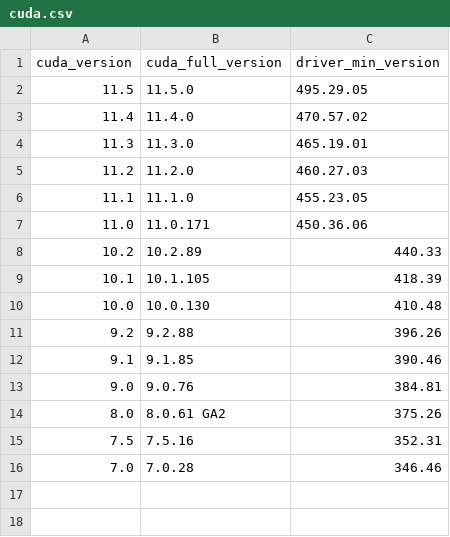
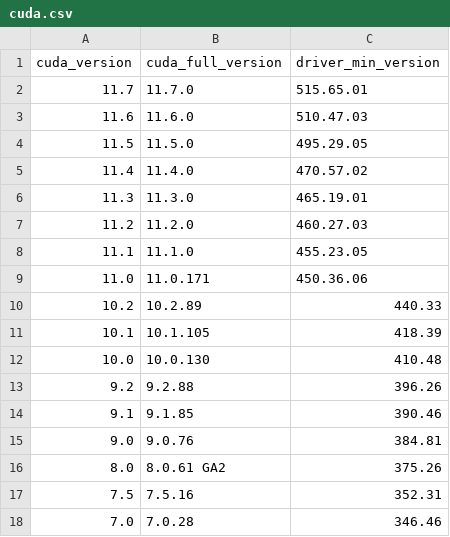
Before and after one commit to waikato-ufdl/ufdl-backend, a CSV file: ufdl-core-app/src/ufdl/core_app/migrations/cuda/cuda.csv, drawn as a sheet; the diff names each change by its address in the sheet, - before the commit and + after, or states it on an @@ line.

Commit message:
Added new CUDA versions.

```diff
--- a/ufdl-core-app/src/ufdl/core_app/migrations/cuda/cuda.csv
+++ b/ufdl-core-app/src/ufdl/core_app/migrations/cuda/cuda.csv
+row 2: 11.7 | 11.7.0 | 515.65.01
+row 3: 11.6 | 11.6.0 | 510.47.03
```
